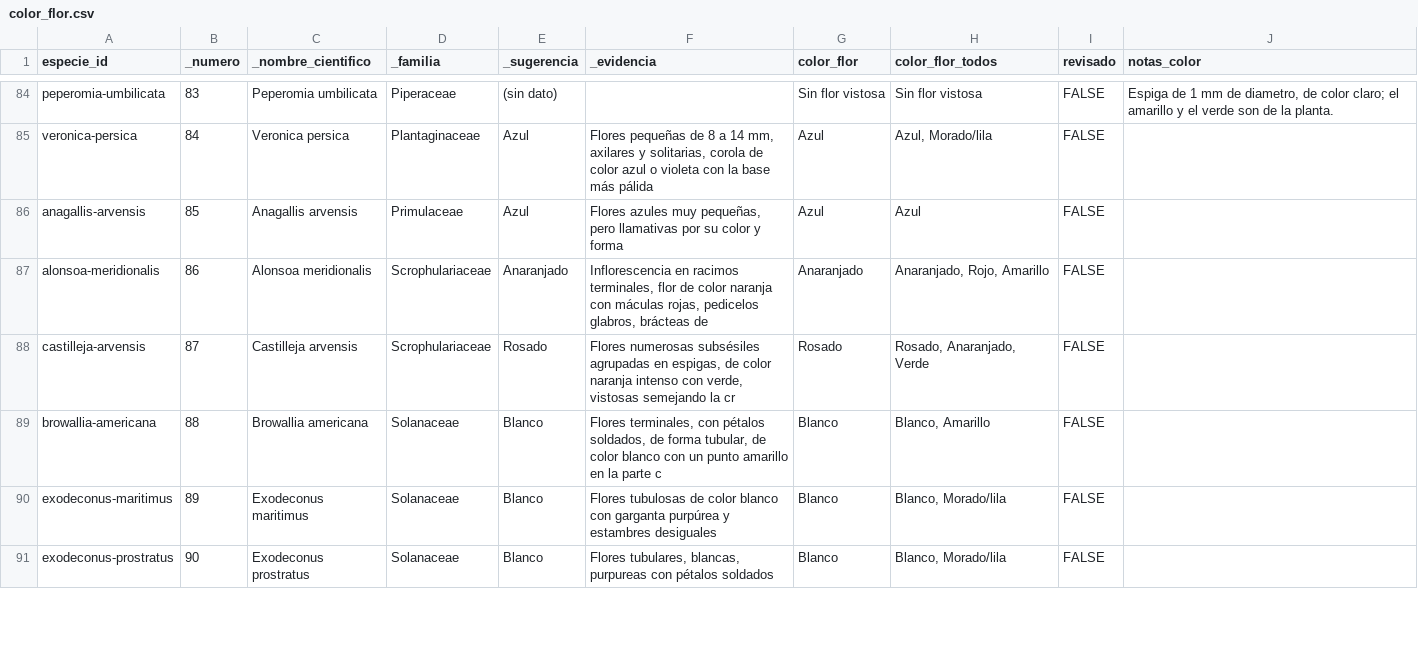
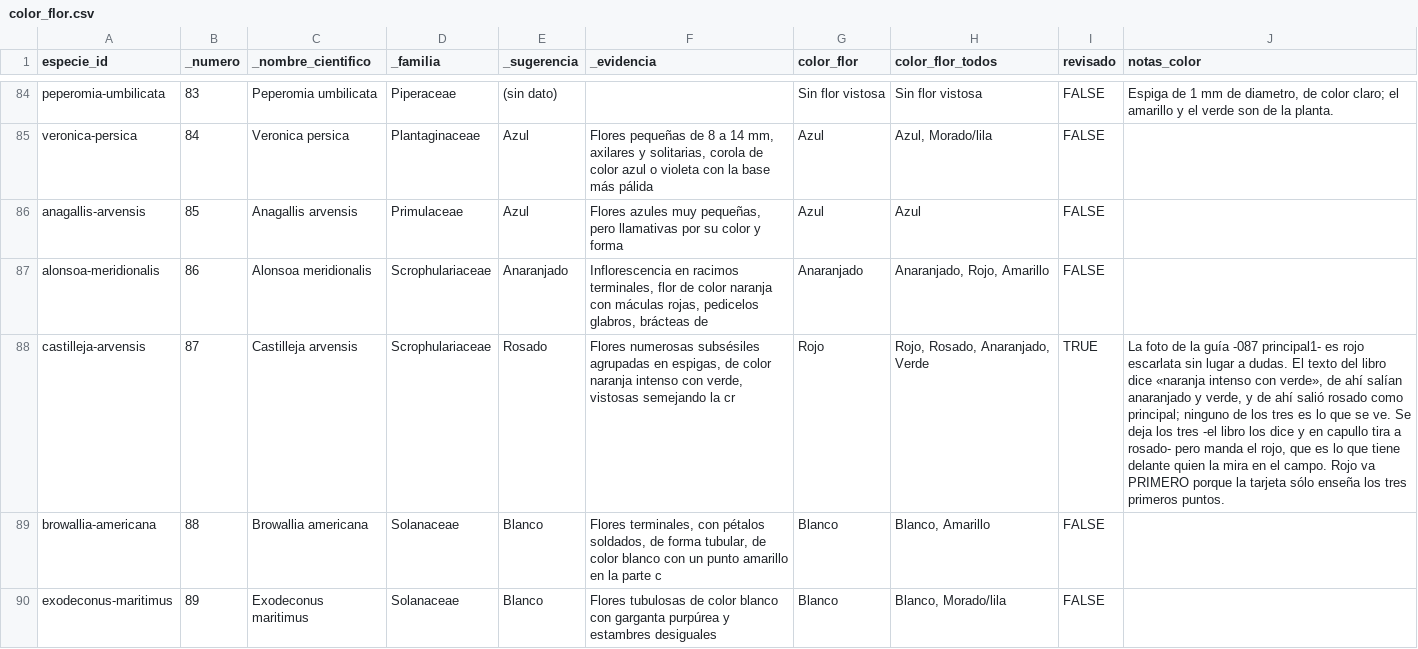
Before and after one commit to ealwolf/guia-flora-lomas-lima, a CSV file: datos/propio/color_flor.csv, drawn as a sheet; only a part is shown, gaps mark what is left out; the shorter side is filled out with more unchanged rows; the diff names each change by its address in the sheet, - before the commit and + after, or states it on an @@ line.

```diff
--- a/datos/propio/color_flor.csv
+++ b/datos/propio/color_flor.csv
-G88 (color_flor): Rosado
+G88 (color_flor): Rojo
-H88 (color_flor_todos): Rosado, Anaranjado, Verde
+H88 (color_flor_todos): Rojo, Rosado, Anaranjado, Verde
-I88 (revisado): FALSE
+I88 (revisado): TRUE
-J88 (notas_color): (empty)
+J88 (notas_color): La foto de la guía -087 principal1- es rojo escarlata sin lugar a dudas. El texto del libro dice «naranja intenso con verde», de ahí salían anaranjado y verde, y de ahí salió rosado como principal; ninguno de los tres es lo que se ve. Se deja los tres -el libro los dice y en capullo tira a rosado- pero manda el rojo, que es lo que tiene delante quien la mira en el campo. Rojo va PRIMERO porque la tarjeta sólo enseña los tres primeros puntos.
```
